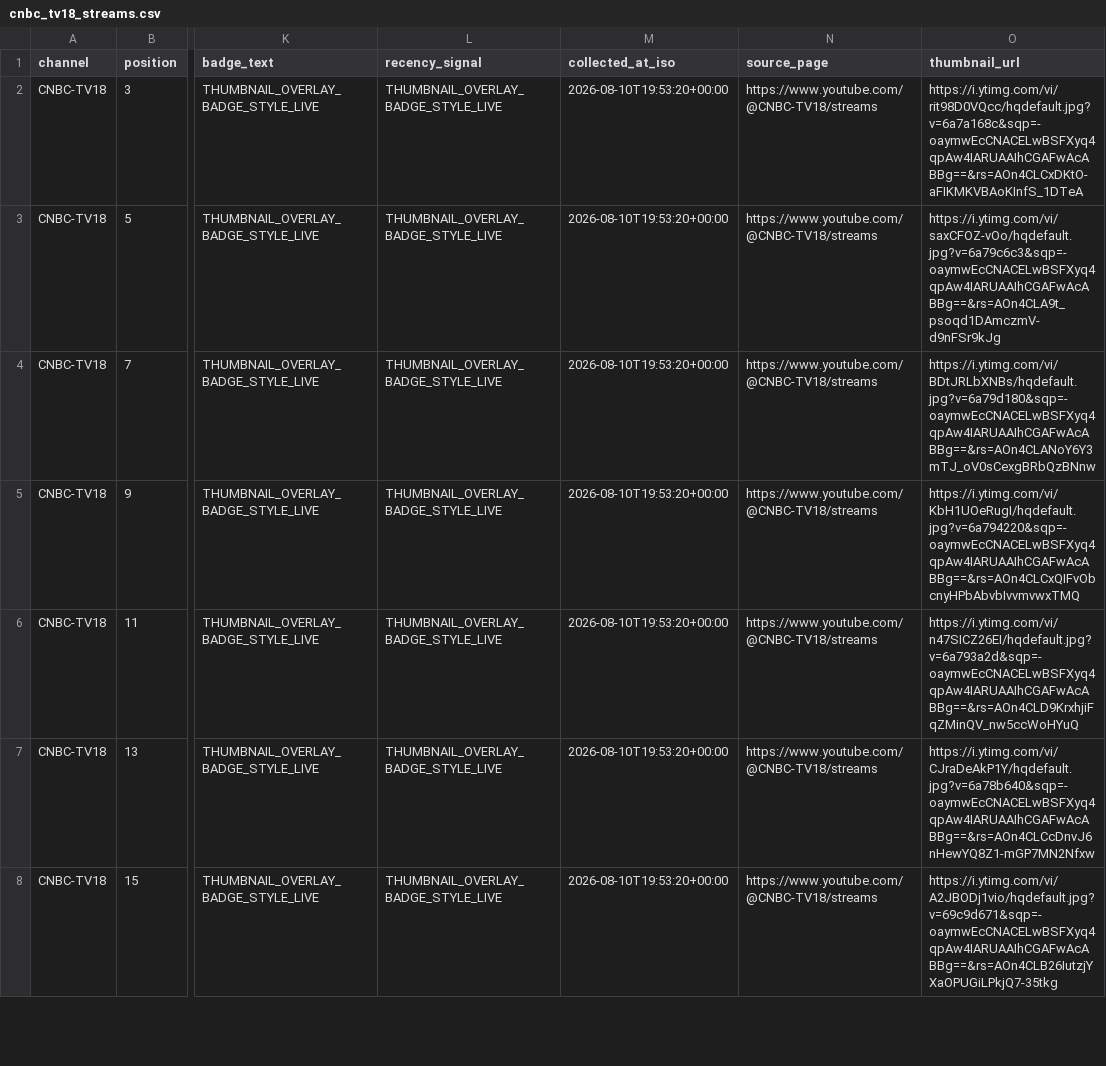
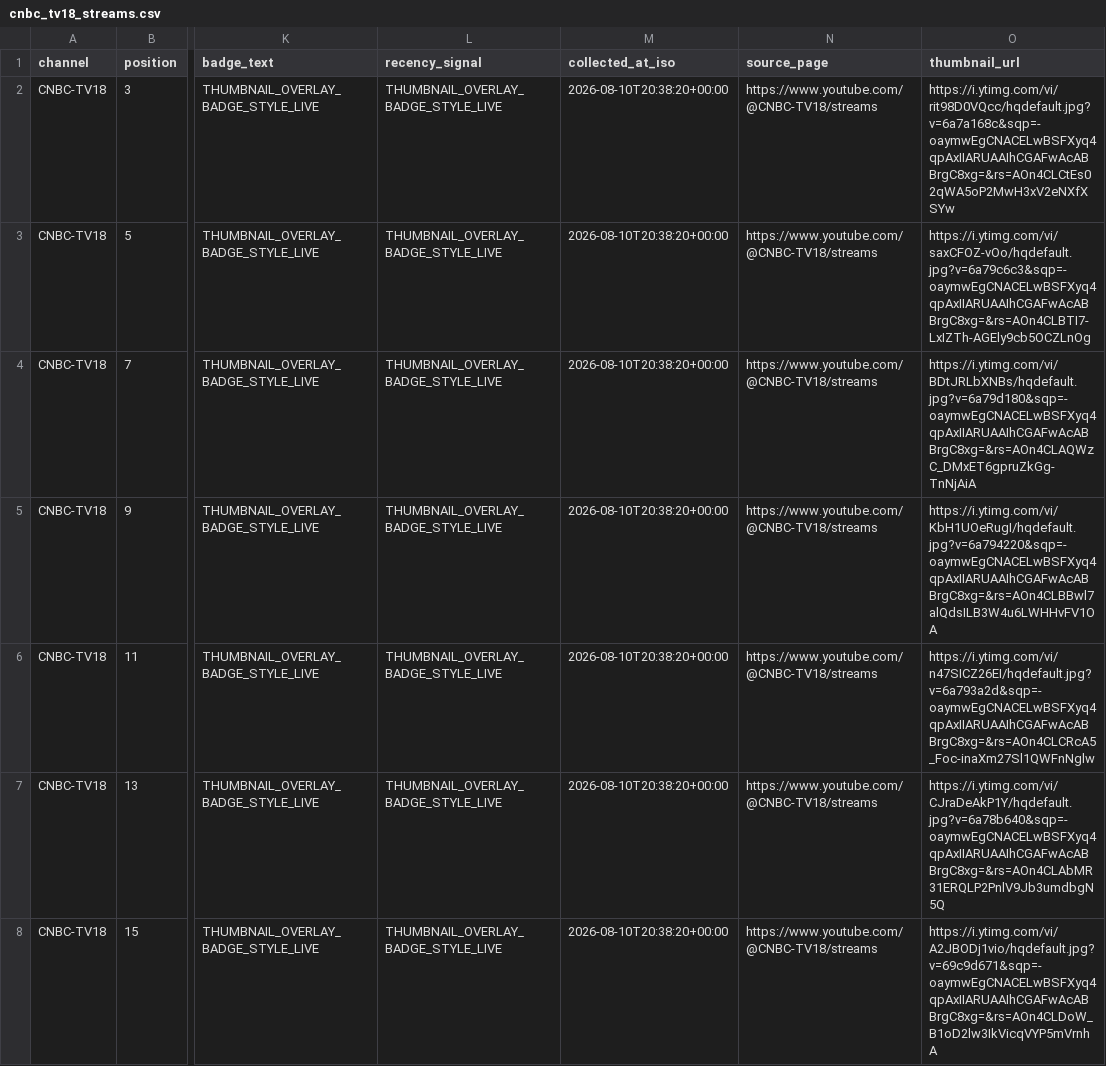
Before and after one commit to ishaangera-wq/YTTrackpu, a CSV file: cnbc_tv18_streams.csv, drawn as a sheet; only a part is shown, gaps mark what is left out; the diff covers the shown part only; the diff names each change by its address in the sheet, - before the commit and + after, or states it on an @@ line.

```diff
--- a/cnbc_tv18_streams.csv
+++ b/cnbc_tv18_streams.csv
-M2:M8 (collected_at_iso): 2026-08-10T19:53:20+00:00
+M2:M8 (collected_at_iso): 2026-08-10T20:38:20+00:00
-O2 (thumbnail_url): https://i.ytimg.com/vi/rit98D0VQcc/hqdefault.jpg?v=6a7a168c&sqp=-oaymwEcCNACELwBSFXyq4qpAw4IARUAAIhCGAFwAcABBg==&rs=AOn4CLCxDKtO-aFIKMKVBAoKInfS_1DTeA
+O2 (thumbnail_url): https://i.ytimg.com/vi/rit98D0VQcc/hqdefault.jpg?v=6a7a168c&sqp=-oaymwEgCNACELwBSFXyq4qpAxIIARUAAIhCGAFwAcABBrgC8xg=&rs=AOn4CLCtEs02qWA5oP2MwH3xV2eNXfXSYw
-O3 (thumbnail_url): https://i.ytimg.com/vi/saxCFOZ-vOo/hqdefault.jpg?v=6a79c6c3&sqp=-oaymwEcCNACELwBSFXyq4qpAw4IARUAAIhCGAFwAcABBg==&rs=AOn4CLA9t_psoqd1DAmczmV-d9nFSr9kJg
+O3 (thumbnail_url): https://i.ytimg.com/vi/saxCFOZ-vOo/hqdefault.jpg?v=6a79c6c3&sqp=-oaymwEgCNACELwBSFXyq4qpAxIIARUAAIhCGAFwAcABBrgC8xg=&rs=AOn4CLBTI7-LxIZTh-AGEly9cb5OCZLnOg
-O4 (thumbnail_url): https://i.ytimg.com/vi/BDtJRLbXNBs/hqdefault.jpg?v=6a79d180&sqp=-oaymwEcCNACELwBSFXyq4qpAw4IARUAAIhCGAFwAcABBg==&rs=AOn4CLANoY6Y3mTJ_oV0sCexgBRbQzBNnw
+O4 (thumbnail_url): https://i.ytimg.com/vi/BDtJRLbXNBs/hqdefault.jpg?v=6a79d180&sqp=-oaymwEgCNACELwBSFXyq4qpAxIIARUAAIhCGAFwAcABBrgC8xg=&rs=AOn4CLAQWzC_DMxET6gpruZkGg-TnNjAiA
-O5 (thumbnail_url): https://i.ytimg.com/vi/KbH1UOeRugI/hqdefault.jpg?v=6a794220&sqp=-oaymwEcCNACELwBSFXyq4qpAw4IARUAAIhCGAFwAcABBg==&rs=AOn4CLCxQIFvObcnyHPbAbvbIvvmvwxTMQ
+O5 (thumbnail_url): https://i.ytimg.com/vi/KbH1UOeRugI/hqdefault.jpg?v=6a794220&sqp=-oaymwEgCNACELwBSFXyq4qpAxIIARUAAIhCGAFwAcABBrgC8xg=&rs=AOn4CLBBwl7alQdsILB3W4u6LWHHvFV1OA
-O6 (thumbnail_url): https://i.ytimg.com/vi/n47SICZ26EI/hqdefault.jpg?v=6a793a2d&sqp=-oaymwEcCNACELwBSFXyq4qpAw4IARUAAIhCGAFwAcABBg==&rs=AOn4CLD9KrxhjiFqZMinQV_nw5ccWoHYuQ
+O6 (thumbnail_url): https://i.ytimg.com/vi/n47SICZ26EI/hqdefault.jpg?v=6a793a2d&sqp=-oaymwEgCNACELwBSFXyq4qpAxIIARUAAIhCGAFwAcABBrgC8xg=&rs=AOn4CLCRcA5_Foc-inaXm27Sl1QWFnNglw
-O7 (thumbnail_url): https://i.ytimg.com/vi/CJraDeAkP1Y/hqdefault.jpg?v=6a78b640&sqp=-oaymwEcCNACELwBSFXyq4qpAw4IARUAAIhCGAFwAcABBg==&rs=AOn4CLCcDnvJ6nHewYQ8Z1-mGP7MN2Nfxw
+O7 (thumbnail_url): https://i.ytimg.com/vi/CJraDeAkP1Y/hqdefault.jpg?v=6a78b640&sqp=-oaymwEgCNACELwBSFXyq4qpAxIIARUAAIhCGAFwAcABBrgC8xg=&rs=AOn4CLAbMR31ERQLP2PnlV9Jb3umdbgN5Q
-O8 (thumbnail_url): https://i.ytimg.com/vi/A2JBODj1vio/hqdefault.jpg?v=69c9d671&sqp=-oaymwEcCNACELwBSFXyq4qpAw4IARUAAIhCGAFwAcABBg==&rs=AOn4CLB26IutzjYXaOPUGiLPkjQ7-35tkg
+O8 (thumbnail_url): https://i.ytimg.com/vi/A2JBODj1vio/hqdefault.jpg?v=69c9d671&sqp=-oaymwEgCNACELwBSFXyq4qpAxIIARUAAIhCGAFwAcABBrgC8xg=&rs=AOn4CLDoW_B1oD2lw3IkVicqVYP5mVrnhA
```
Also changed, not shown: 32 edited cells elsewhere in this file, 2 other files.
